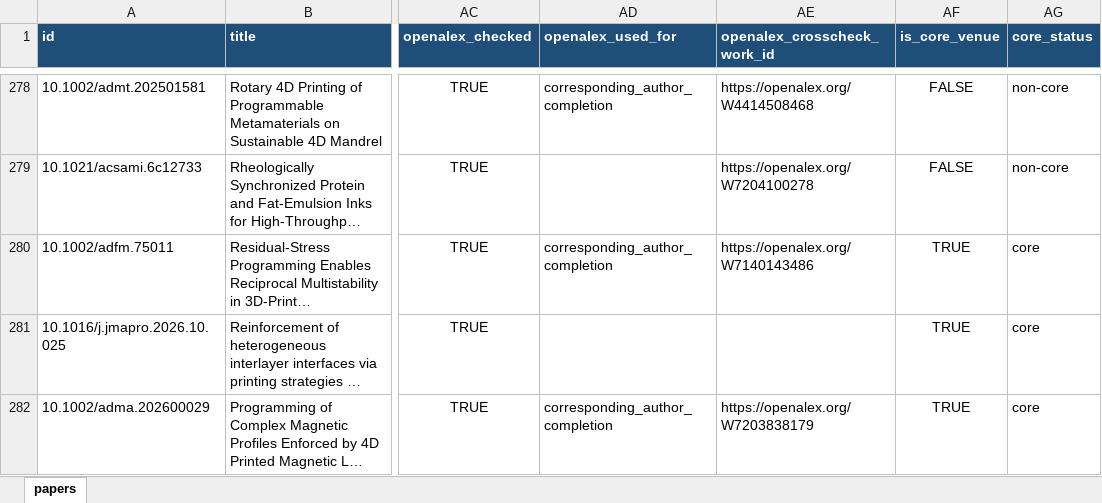
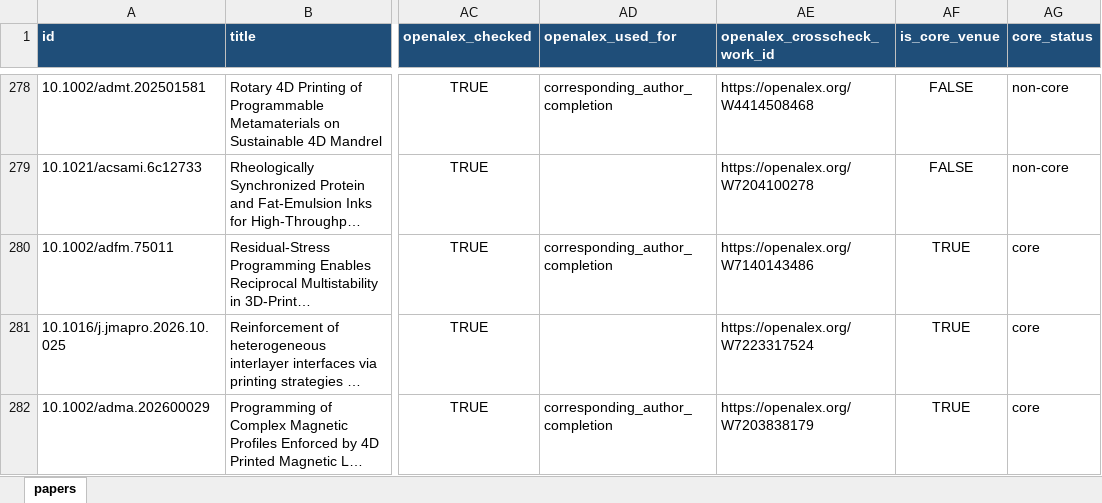
Before and after one commit to lko9911/GPT_Paper_research, an Excel workbook: data/papers.xlsx, sheet papers, drawn as a sheet; only a part is shown, gaps mark what is left out; long unchanged cells end in …; values as stored, in another font and other column widths than the file's, no borders; the diff covers the shown part only; the diff names each change by its address in the sheet, - before the commit and + after, or states it on an @@ line.

```diff
--- a/data/papers.xlsx (sheet papers)
+++ b/data/papers.xlsx (sheet papers)
-AE281 (openalex_crosscheck_work_id): (empty)
+AE281 (openalex_crosscheck_work_id): https://openalex.org/W7223317524
```
Also changed, not shown: 24 edited cells elsewhere in this sheet, 22 other files.
